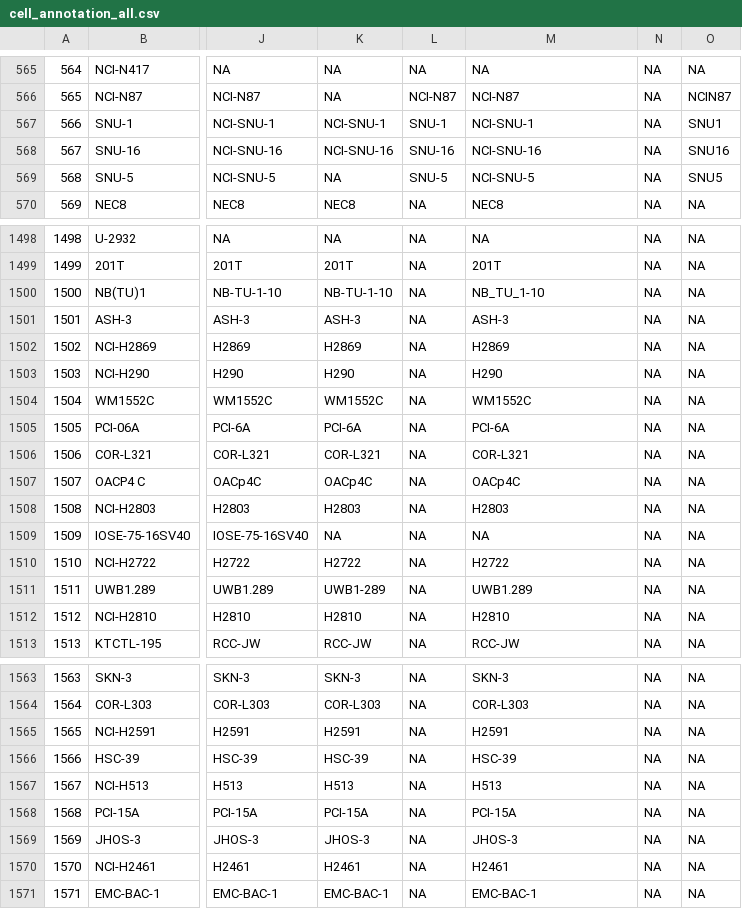
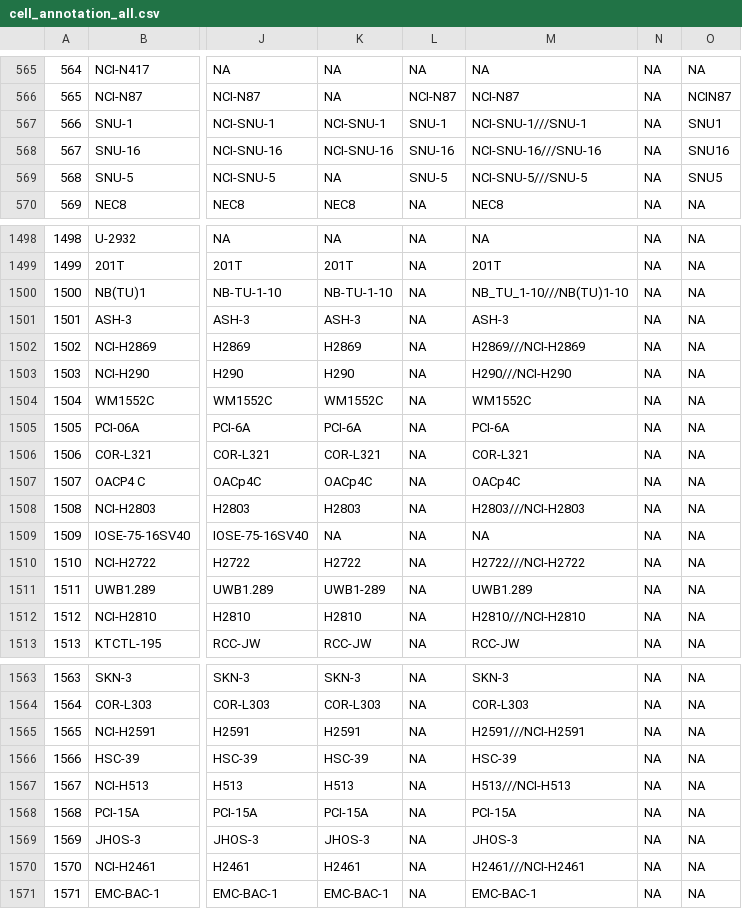
Before and after one commit to BHKLAB-DataProcessing/Annotations, a CSV file: cell_annotation_all.csv, drawn as a sheet; only a part is shown, gaps mark what is left out; the diff covers the shown part only; the diff names each change by its address in the sheet, - before the commit and + after, or states it on an @@ line.

Commit message:
Add missing GDSC SNP cells

```diff
--- a/cell_annotation_all.csv
+++ b/cell_annotation_all.csv
-M567: NCI-SNU-1
+M567: NCI-SNU-1///SNU-1
-M568: NCI-SNU-16
+M568: NCI-SNU-16///SNU-16
-M569: NCI-SNU-5
+M569: NCI-SNU-5///SNU-5
-M1500: NB_TU_1-10
+M1500: NB_TU_1-10///NB(TU)1-10
-M1502: H2869
+M1502: H2869///NCI-H2869
-M1503: H290
+M1503: H290///NCI-H290
-M1508: H2803
+M1508: H2803///NCI-H2803
-M1510: H2722
+M1510: H2722///NCI-H2722
-M1512: H2810
+M1512: H2810///NCI-H2810
-M1565: H2591
+M1565: H2591///NCI-H2591
-M1567: H513
+M1567: H513///NCI-H513
-M1570: H2461
+M1570: H2461///NCI-H2461
```
Also changed, not shown: 29 edited cells elsewhere in this file.
